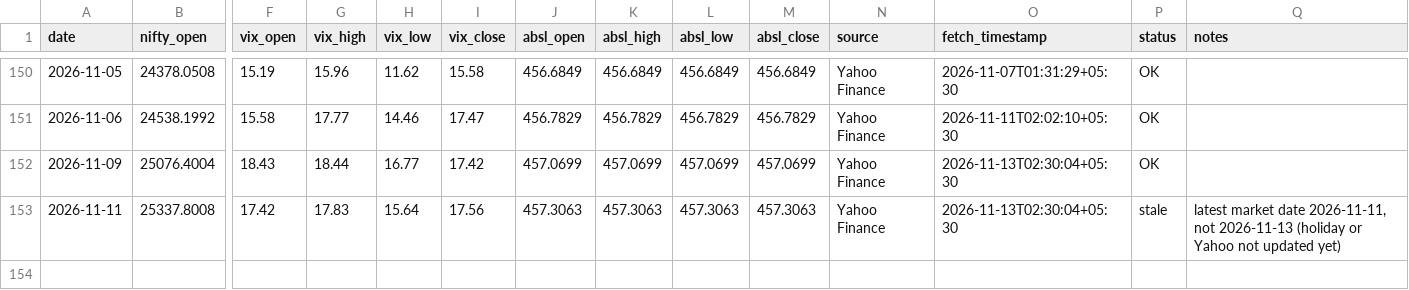
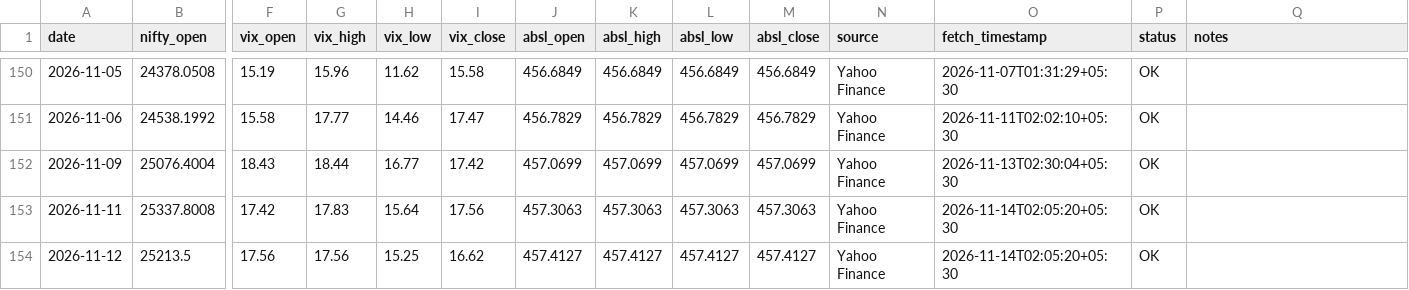
Before and after one commit to agariopvpultra/Trade-Journal, a CSV file: trade_journal.csv, drawn as a sheet; only a part is shown, gaps mark what is left out; rows hold the shown columns only; the diff names each change by its address in the sheet, - before the commit and + after, or states it on an @@ line.

```diff
--- a/trade_journal.csv
+++ b/trade_journal.csv
-O153 (fetch_timestamp): 2026-11-13T02:30:04+05:30
+O153 (fetch_timestamp): 2026-11-14T02:05:20+05:30
-P153 (status): stale
+P153 (status): OK
-Q153 (notes): latest market date 2026-11-11, not 2026-11-13 (holiday or Yahoo not updated yet)
+Q153 (notes): (empty)
+row 154: 2026-11-12 | 25213.5 | 17.56 | 17.56 | 15.25 | 16.62 | 457.4127 | 457.4127 | 457.4127 | 457.4127 | Yahoo Finance | 2026-11-14T02:05:20+05:30 | OK
```
